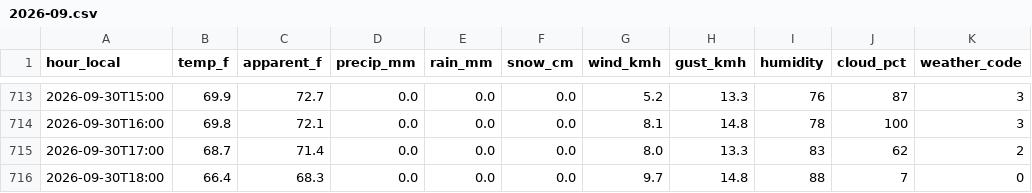
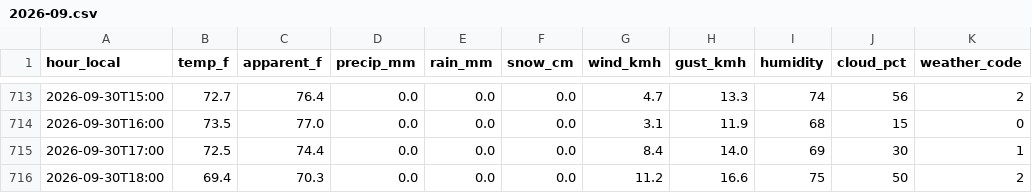
Before and after one commit to smturzo/citibike-williamsburg, a CSV file: data/weather/2026-09.csv, drawn as a sheet; only a part is shown, gaps mark what is left out; the diff covers the shown part only.

```diff
--- a/data/weather/2026-09.csv
+++ b/data/weather/2026-09.csv
@@ -713,4 +713,4 @@ hour_local,temp_f,apparent_f,precip_mm,rain_mm,snow_cm,wind_kmh,gust_kmh,humidit
-2026-09-30T15:00,69.9,72.7,0.0,0.0,0.0,5.2,13.3,76,87,3
-2026-09-30T16:00,69.8,72.1,0.0,0.0,0.0,8.1,14.8,78,100,3
-2026-09-30T17:00,68.7,71.4,0.0,0.0,0.0,8.0,13.3,83,62,2
-2026-09-30T18:00,66.4,68.3,0.0,0.0,0.0,9.7,14.8,88,7,0
+2026-09-30T15:00,72.7,76.4,0.0,0.0,0.0,4.7,13.3,74,56,2
+2026-09-30T16:00,73.5,77.0,0.0,0.0,0.0,3.1,11.9,68,15,0
+2026-09-30T17:00,72.5,74.4,0.0,0.0,0.0,8.4,14.0,69,30,1
+2026-09-30T18:00,69.4,70.3,0.0,0.0,0.0,11.2,16.6,75,50,2
```
Also changed, not shown: 66 edited cells elsewhere in this file, 3 other files.
